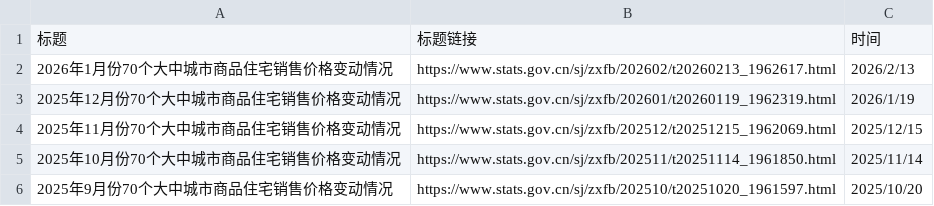
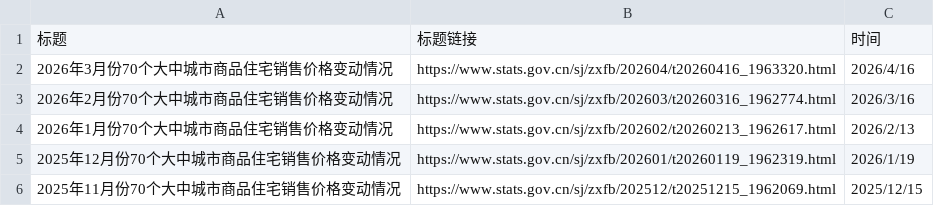
Before and after one commit to wwy-hust/HousePrice, a CSV file: HousePriceURL.csv, drawn as a sheet; only a part is shown; the shorter side is filled out with more unchanged rows; the diff names each change by its address in the sheet, - before the commit and + after, or states it on an @@ line.

```diff
--- a/HousePriceURL.csv
+++ b/HousePriceURL.csv
+row 2: 2026年3月份70个大中城市商品住宅销售价格变动情况 | https://www.stats.gov.cn/sj/zxfb/202604/t20260416_1963320.html | 2026/4/16
+row 3: 2026年2月份70个大中城市商品住宅销售价格变动情况 | https://www.stats.gov.cn/sj/zxfb/202603/t20260316_1962774.html | 2026/3/16
```
Also changed, not shown: 13 other files.
